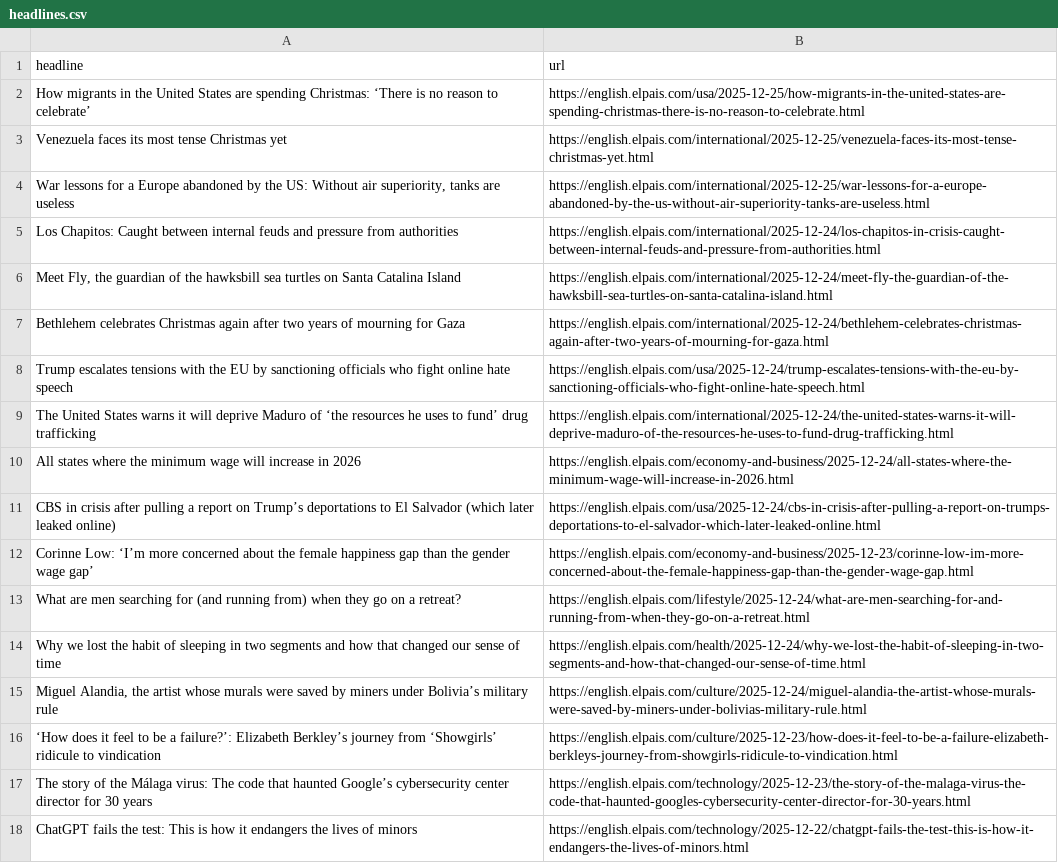
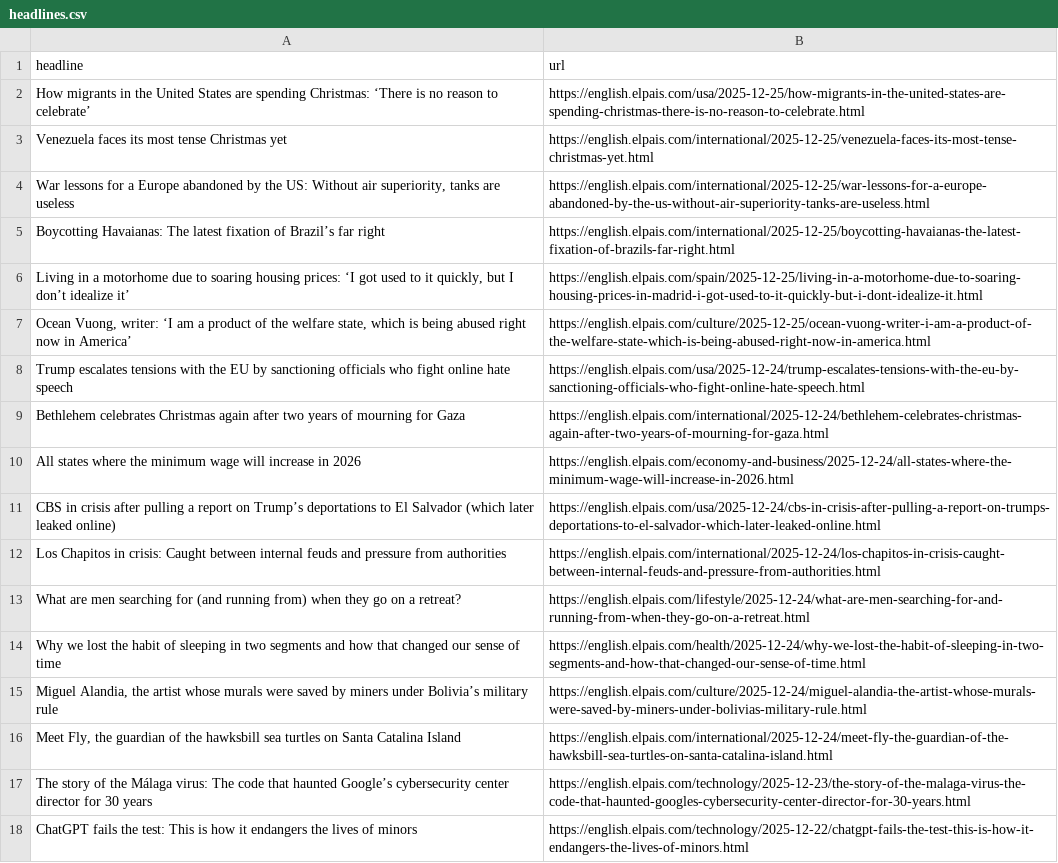
Before and after one commit to jam9501/el-pais-autoscraper, a CSV file: headlines.csv, drawn as a sheet; only a part is shown.

```diff
--- a/headlines.csv
+++ b/headlines.csv
@@ -4,10 +4,10 @@ Venezuela faces its most tense Christmas yet,https://english.elpais.com/internat
 "War lessons for a Europe abandoned by the US: Without air superiority, tanks are useless",https://english.elpais.com/international/2025-12-25/war-lessons-for-a-europe-abandoned-by-the-us-without-air-superiority-tanks-are-useless.html
-Los Chapitos: Caught between internal feuds and pressure from authorities,https://english.elpais.com/international/2025-12-24/los-chapitos-in-crisis-caught-between-internal-feuds-and-pressure-from-authorities.html
-"Meet Fly, the guardian of the hawksbill sea turtles on Santa Catalina Island  ",https://english.elpais.com/international/2025-12-24/meet-fly-the-guardian-of-the-hawksbill-sea-turtles-on-santa-catalina-island.html
+Boycotting Havaianas: The latest fixation of Brazil’s far right,https://english.elpais.com/international/2025-12-25/boycotting-havaianas-the-latest-fixation-of-brazils-far-right.html
+"Living in a motorhome due to soaring housing prices: ‘I got used to it quickly, but I don’t idealize it’",https://english.elpais.com/spain/2025-12-25/living-in-a-motorhome-due-to-soaring-housing-prices-in-madrid-i-got-used-to-it-quickly-but-i-dont-idealize-it.html
+"Ocean Vuong, writer: ‘I am a product of the welfare state, which is being abused right now in America’",https://english.elpais.com/culture/2025-12-25/ocean-vuong-writer-i-am-a-product-of-the-welfare-state-which-is-being-abused-right-now-in-america.html
+Trump escalates tensions with the EU by sanctioning officials who fight online hate speech,https://english.elpais.com/usa/2025-12-24/trump-escalates-tensions-with-the-eu-by-sanctioning-officials-who-fight-online-hate-speech.html
 Bethlehem celebrates Christmas again after two years of mourning for Gaza ,https://english.elpais.com/international/2025-12-24/bethlehem-celebrates-christmas-again-after-two-years-of-mourning-for-gaza.html
-Trump escalates tensions with the EU by sanctioning officials who fight online hate speech,https://english.elpais.com/usa/2025-12-24/trump-escalates-tensions-with-the-eu-by-sanctioning-officials-who-fight-online-hate-speech.html
-The United States warns it will deprive Maduro of ‘the resources he uses to fund’ drug trafficking,https://english.elpais.com/international/2025-12-24/the-united-states-warns-it-will-deprive-maduro-of-the-resources-he-uses-to-fund-drug-trafficking.html
 All states where the minimum wage will increase in 2026,https://english.elpais.com/economy-and-business/2025-12-24/all-states-where-the-minimum-wage-will-increase-in-2026.html
 CBS in crisis after pulling a report on Trump’s deportations to El Salvador (which later leaked online),https://english.elpais.com/usa/2025-12-24/cbs-in-crisis-after-pulling-a-report-on-trumps-deportations-to-el-salvador-which-later-leaked-online.html
-Corinne Low: ‘I’m more concerned about the female happiness gap than the gender wage gap’,https://english.elpais.com/economy-and-business/2025-12-23/corinne-low-im-more-concerned-about-the-female-happiness-gap-than-the-gender-wage-gap.html
+Los Chapitos in crisis: Caught between internal feuds and pressure from authorities,https://english.elpais.com/international/2025-12-24/los-chapitos-in-crisis-caught-between-internal-feuds-and-pressure-from-authorities.html
 What are men searching for (and running from) when they go on a retreat? ,https://english.elpais.com/lifestyle/2025-12-24/what-are-men-searching-for-and-running-from-when-they-go-on-a-retreat.html
@@ -15,3 +15,3 @@ Why we lost the habit of sleeping in two segments and how that changed our sense
 "Miguel Alandia, the artist whose murals were saved by miners under Bolivia’s military rule",https://english.elpais.com/culture/2025-12-24/miguel-alandia-the-artist-whose-murals-were-saved-by-miners-under-bolivias-military-rule.html
-‘How does it feel to be a failure?’: Elizabeth Berkley’s journey from ‘Showgirls’ ridicule to vindication ,https://english.elpais.com/culture/2025-12-23/how-does-it-feel-to-be-a-failure-elizabeth-berkleys-journey-from-showgirls-ridicule-to-vindication.html
+"Meet Fly, the guardian of the hawksbill sea turtles on Santa Catalina Island  ",https://english.elpais.com/international/2025-12-24/meet-fly-the-guardian-of-the-hawksbill-sea-turtles-on-santa-catalina-island.html
 The story of the Málaga virus: The code that haunted Google’s cybersecurity center director for 30 years,https://english.elpais.com/technology/2025-12-23/the-story-of-the-malaga-virus-the-code-that-haunted-googles-cybersecurity-center-director-for-30-years.html
```
